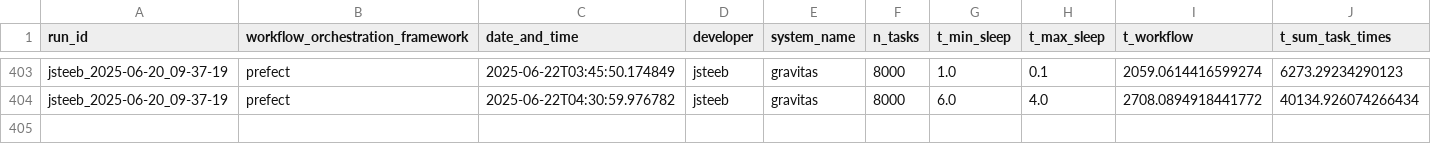
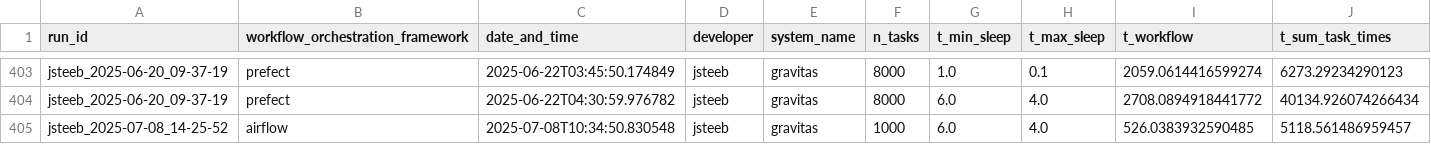
Before and after one commit to daachi/radps, a CSV file: benchmarking/results/benchmark_return_results.csv, drawn as a sheet; only a part is shown, gaps mark what is left out; rows hold the shown columns only; the diff names each change by its address in the sheet, - before the commit and + after, or states it on an @@ line.

Commit message:
Update plost with latest benchmark runs.

```diff
--- a/benchmarking/results/benchmark_return_results.csv
+++ b/benchmarking/results/benchmark_return_results.csv
+row 405: jsteeb_2025-07-08_14-25-52 | airflow | 2025-07-08T10:34:50.830548 | jsteeb | gravitas | 1000 | 6.0 | 4.0 | 526.0383932590485 | 5118.561486959457
```
Also changed, not shown: 4 other files.
